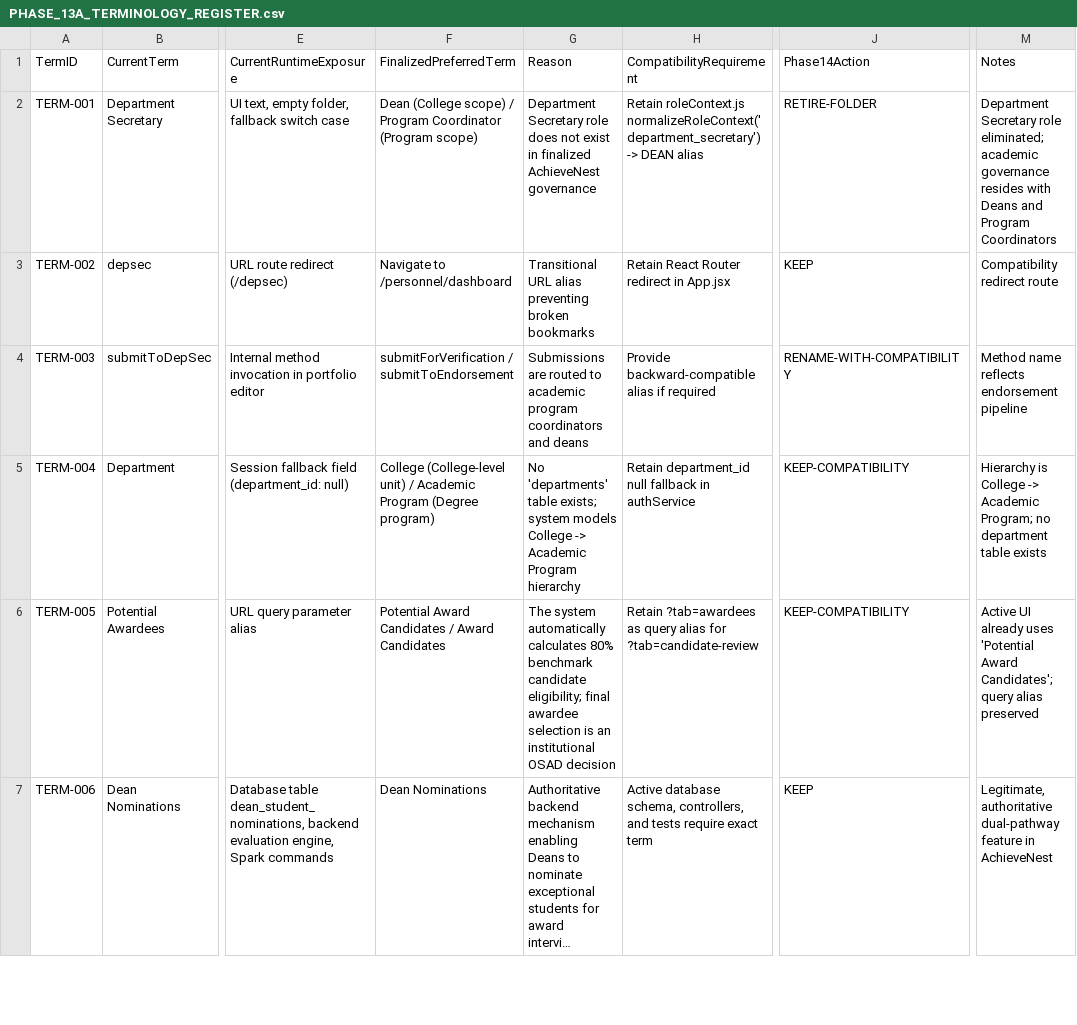
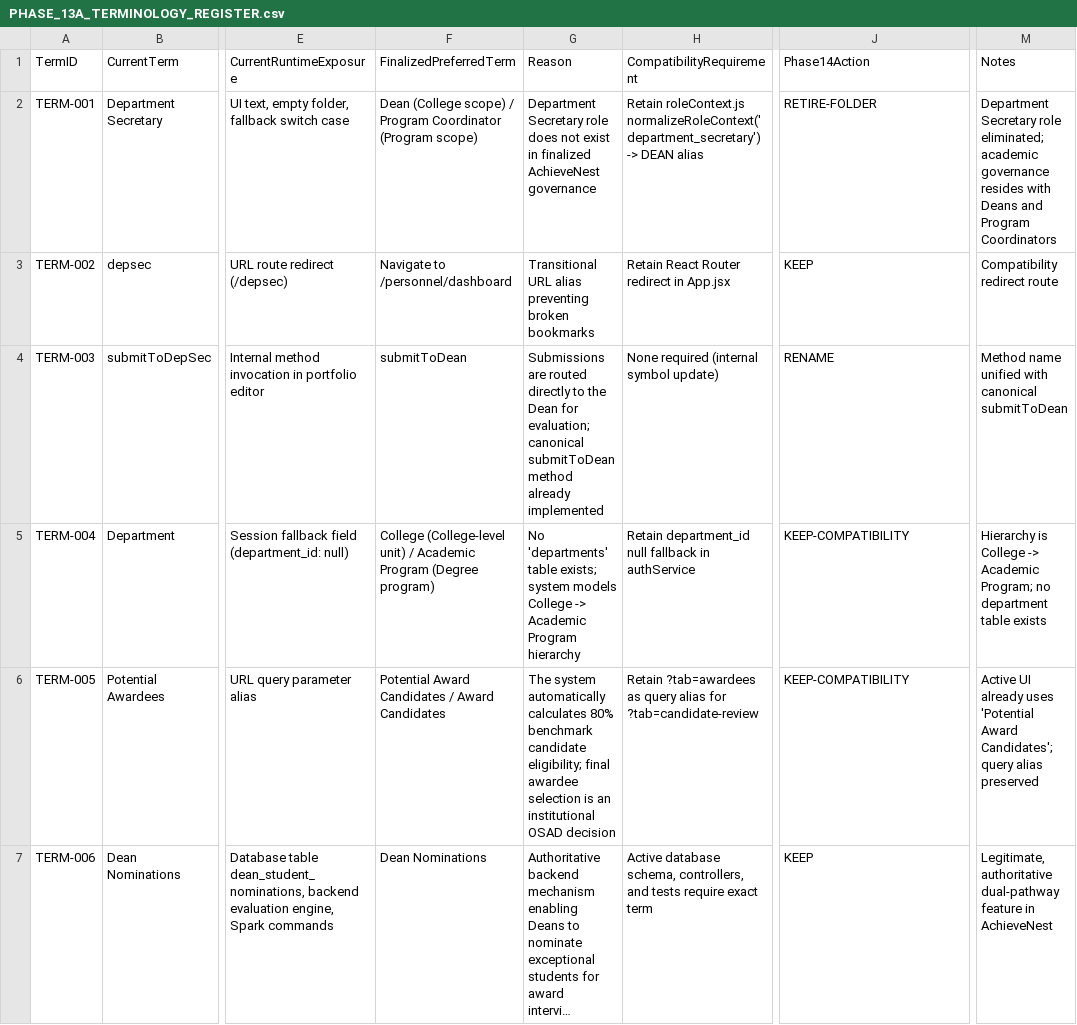
Before and after one commit to Astherisk1229/AchieveNest, a CSV file: docs/audit/PHASE_13A_TERMINOLOGY_REGISTER.csv, drawn as a sheet; only a part is shown, gaps mark what is left out; long unchanged cells end in …; the diff names each change by its address in the sheet, - before the commit and + after, or states it on an @@ line.

```diff
--- a/docs/audit/PHASE_13A_TERMINOLOGY_REGISTER.csv
+++ b/docs/audit/PHASE_13A_TERMINOLOGY_REGISTER.csv
-F4 (FinalizedPreferredTerm): submitForVerification / submitToEndorsement
+F4 (FinalizedPreferredTerm): submitToDean
-G4 (Reason): …are routed to academic program coordinators and deans
+G4 (Reason): …are routed directly to the Dean for evaluation; canonical submitToDean method already implemented
-H4 (CompatibilityRequirement): Provide backward-compatible alias if required
+H4 (CompatibilityRequirement): None required (internal symbol update)
-J4 (Phase14Action): RENAME-WITH-COMPATIBILITY
+J4 (Phase14Action): RENAME
-M4 (Notes): Method name reflects endorsement pipeline
+M4 (Notes): Method name unified with canonical submitToDean
```
Also changed, not shown: docs/audit/PHASE_13A_RENAME_CANDIDATE_REGISTER.csv, 3 other files.
